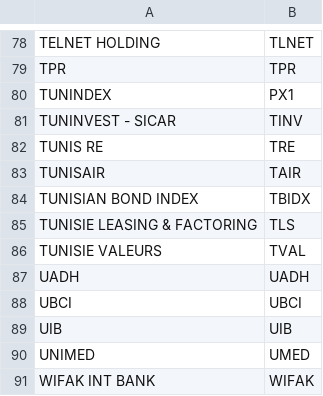
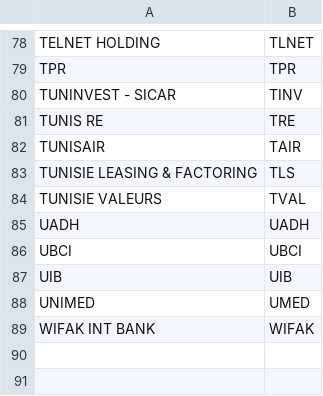
Before and after one commit to azizamari/tunisian_stock_market, a CSV file: sotck_list.csv, drawn as a sheet; only a part is shown, gaps mark what is left out; the diff names each change by its address in the sheet, - before the commit and + after, or states it on an @@ line.

Commit message:
remove indexes

```diff
--- a/sotck_list.csv
+++ b/sotck_list.csv
-row 80: TUNINDEX | PX1
-row 84: TUNISIAN BOND INDEX | TBIDX
```
